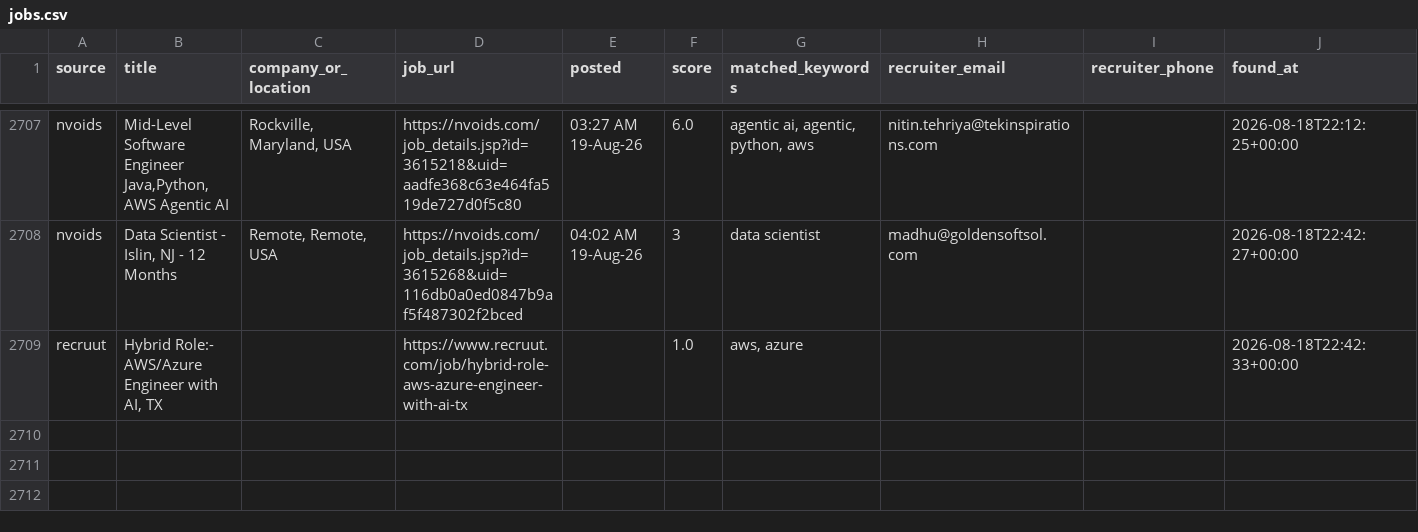
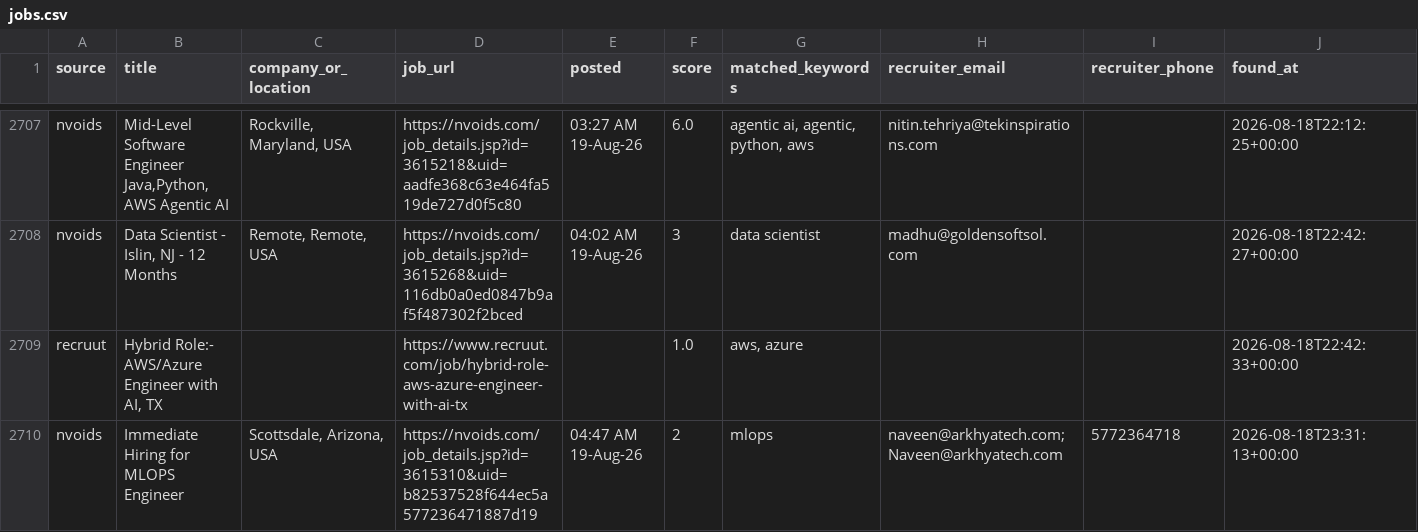
Before and after one commit to niharika2104/contract-job-tracker, a CSV file: data/jobs.csv, drawn as a sheet; only a part is shown, gaps mark what is left out.

```diff
--- a/data/jobs.csv
+++ b/data/jobs.csv
@@ -2709 +2709,2 @@ nvoids,"Data Scientist - Islin, NJ - 12 Months","Remote, Remote, USA",https://nv
 recruut,"Hybrid Role:- AWS/Azure Engineer with AI, TX",,https://www.recruut.com/job/hybrid-role-aws-azure-engineer-with-ai-tx,,1.0,"aws, azure",,,2026-08-18T22:42:33+00:00
+nvoids,Immediate Hiring for MLOPS Engineer,"Scottsdale, Arizona, USA",https://nvoids.com/job_details.jsp?id=3615310&uid=b82537528f644ec5a577236471887d19,04:47 AM 19-Aug-26,2,mlops,naveen@arkhyatech.com; Naveen@arkhyatech.com,5772364718,2026-08-18T23:31:13+00:00
```
Also changed, not shown: 1 other file.
